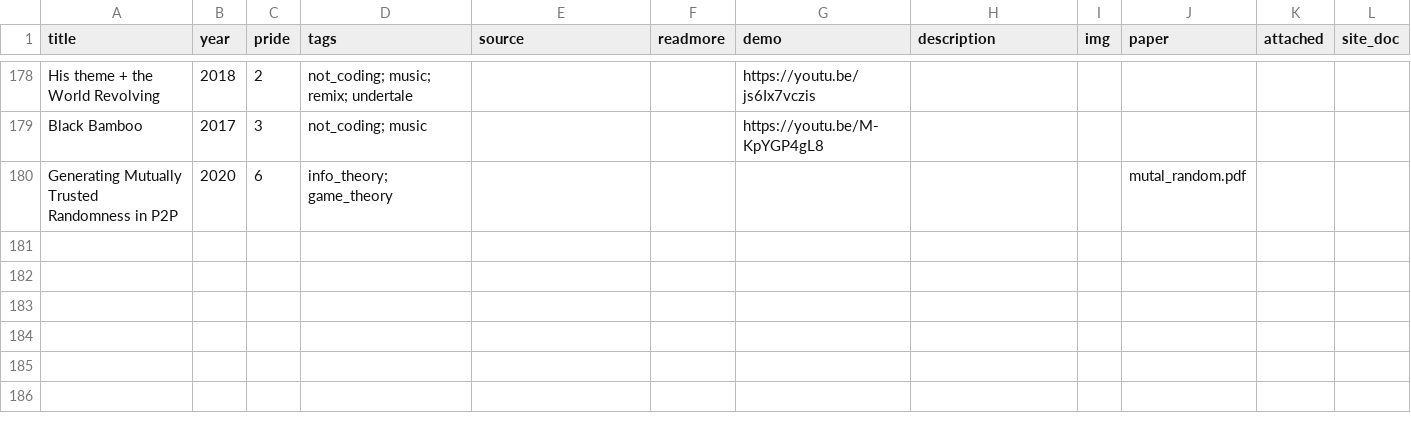
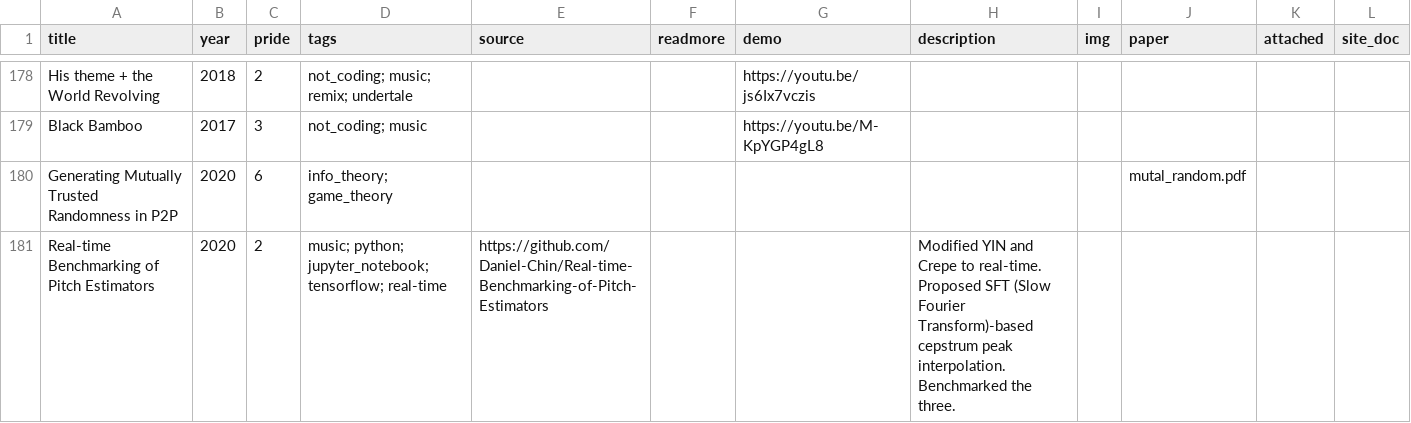
Before and after one commit to Daniel-Chin/personal-website, a CSV file: src/helpers/portfolio.csv, drawn as a sheet; only a part is shown, gaps mark what is left out; the diff names each change by its address in the sheet, - before the commit and + after, or states it on an @@ line.

Commit message:
add to portfolio

```diff
--- a/src/helpers/portfolio.csv
+++ b/src/helpers/portfolio.csv
+row 181: Real-time Benchmarking of Pitch Estimators | 2020 | 2 | music; python; jupyter_notebook; tensorflow; real-time | https://github.com/Daniel-Chin/Real-time-Benchmarking-of-Pitch-Estimators |  |  | Modified YIN and Crepe to real-time. Proposed SFT (Slow Fourier Transform)-based cepstrum peak interpolation. Benchmarked the three.
```
